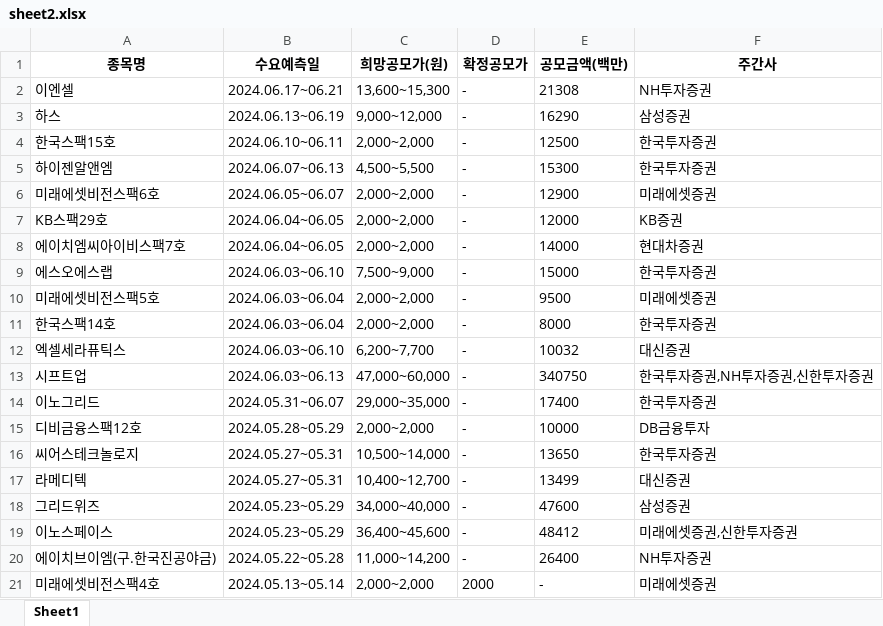
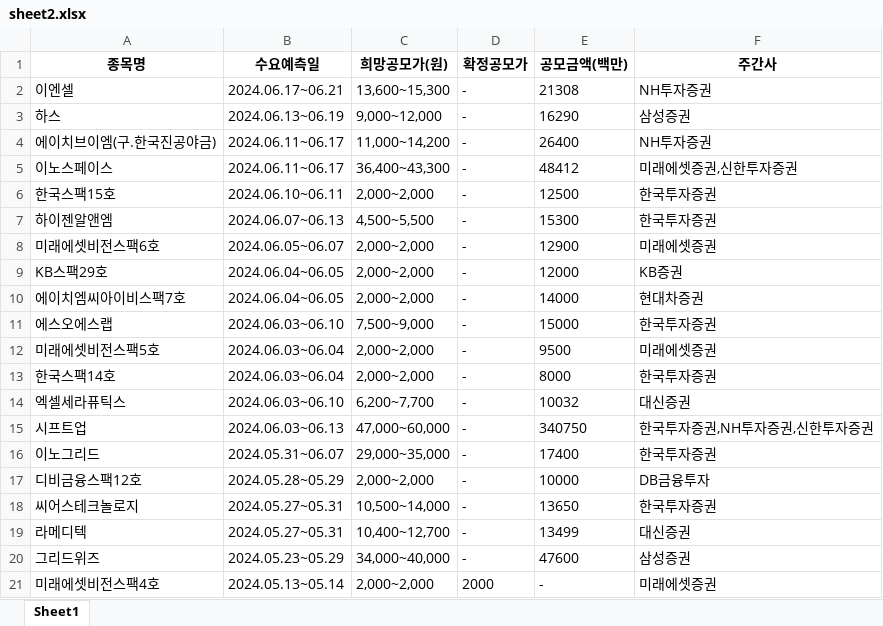
Before and after one commit to Kis-ds/IPO, an Excel workbook: datasets/sheet2.xlsx, sheet Sheet1, drawn as a sheet; values as stored, in another font and other column widths than the file's, no borders; removed rows and columns are numbered as before the commit, all else as after; the diff names each change by its address in the sheet, - before the commit and + after, or states it on an @@ line.

Commit message:
RPA datasets push 2024-05-25

```diff
--- a/datasets/sheet2.xlsx (sheet Sheet1)
+++ b/datasets/sheet2.xlsx (sheet Sheet1)
+row 4: 에이치브이엠(구.한국진공야금) | 2024.06.11~06.17 | 11,000~14,200 | - | 26400 | NH투자증권
+row 5: 이노스페이스 | 2024.06.11~06.17 | 36,400~43,300 | - | 48412 | 미래에셋증권,신한투자증권
-row 19: 이노스페이스 | 2024.05.23~05.29 | 36,400~45,600 | - | 48412 | 미래에셋증권,신한투자증권
-row 20: 에이치브이엠(구.한국진공야금) | 2024.05.22~05.28 | 11,000~14,200 | - | 26400 | NH투자증권
```
Also changed, not shown: datasets/corporate-finance-data.xlsx, datasets/form1.xlsx, 4 other files.
